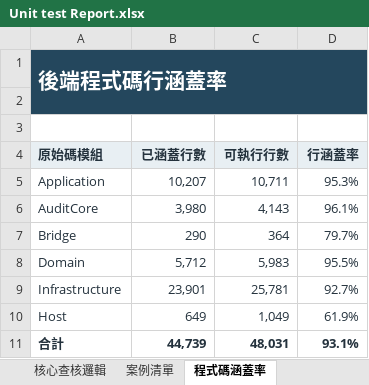
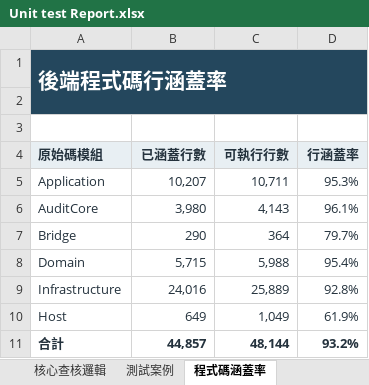
Before and after one commit to musiclord/je-tool, an Excel workbook: docs/SAT/Code Review/Unit test Report.xlsx, sheet 程式碼涵蓋率, drawn as a sheet; values as stored, in another font and other column widths than the file's, no borders; the diff names each change by its address in the sheet, - before the commit and + after, or states it on an @@ line.

```diff
--- a/docs/SAT/Code Review/Unit test Report.xlsx (sheet 程式碼涵蓋率)
+++ b/docs/SAT/Code Review/Unit test Report.xlsx (sheet 程式碼涵蓋率)
-sheet tab: 案例清單
+sheet tab: 測試案例
-B8 (已涵蓋行數): 5,712
+B8 (已涵蓋行數): 5,715
-C8 (可執行行數): 5,983
+C8 (可執行行數): 5,988
-D8 (行涵蓋率): 95.5%
+D8 (行涵蓋率): 95.4%
-B9 (已涵蓋行數): 23,901
+B9 (已涵蓋行數): 24,016
-C9 (可執行行數): 25,781
+C9 (可執行行數): 25,889
-D9 (行涵蓋率): 92.7%
+D9 (行涵蓋率): 92.8%
-B11 (已涵蓋行數): 44,739
+B11 (已涵蓋行數): 44,857
-C11 (可執行行數): 48,031
+C11 (可執行行數): 48,144
-D11 (行涵蓋率): 93.1%
+D11 (行涵蓋率): 93.2%
```
Also changed, not shown: sheet 測試案例, sheet 測試結果, docs/SAT/Code Review/Code review.xlsx, docs/SAT/版本更新紀錄.xlsx, 39 other files.
